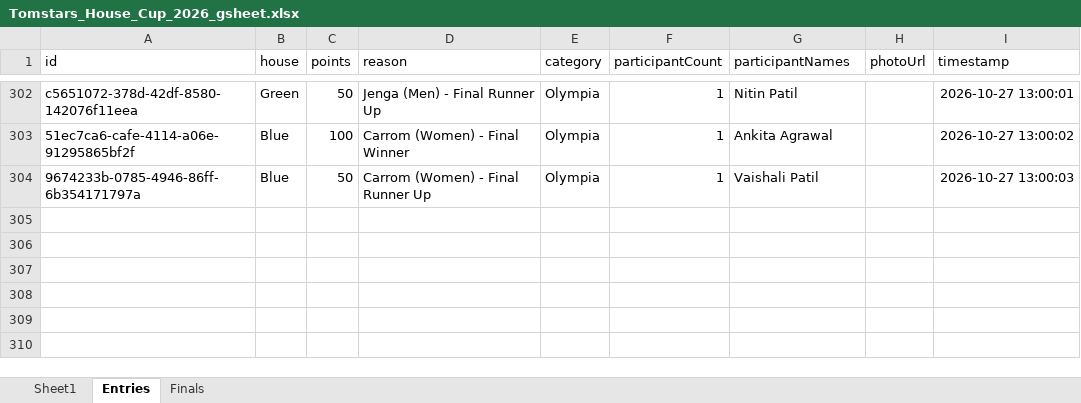
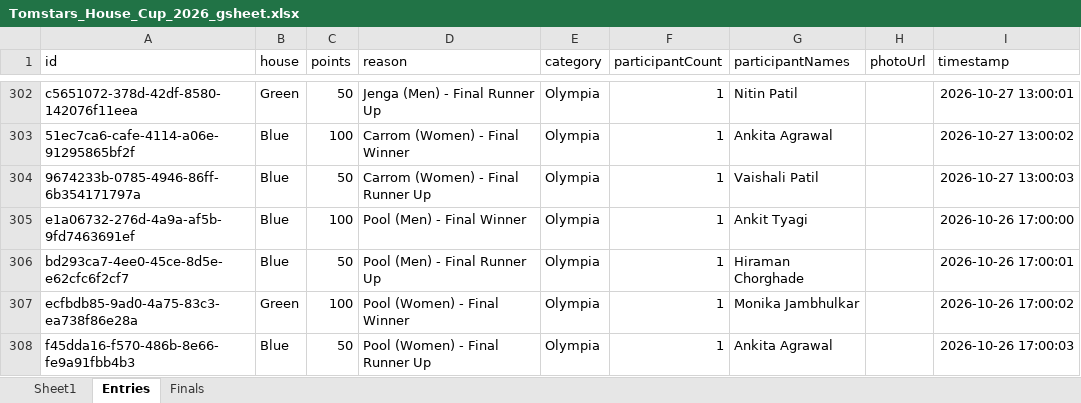
Before and after one commit to aniket-gadekar/tomstars-house-cup-live-standings, an Excel workbook: data/Tomstars_House_Cup_2026_gsheet.xlsx, sheet Entries, drawn as a sheet; only a part is shown, gaps mark what is left out; values as stored, in another font and other column widths than the file's, no borders; the diff names each change by its address in the sheet, - before the commit and + after, or states it on an @@ line.

```diff
--- a/data/Tomstars_House_Cup_2026_gsheet.xlsx (sheet Entries)
+++ b/data/Tomstars_House_Cup_2026_gsheet.xlsx (sheet Entries)
+row 305: e1a06732-276d-4a9a-af5b-9fd7463691ef | Blue | 100 | Pool (Men) - Final Winner | Olympia | 1 | Ankit Tyagi |  | 2026-10-26 17:00:00
+row 306: bd293ca7-4ee0-45ce-8d5e-e62cfc6f2cf7 | Blue | 50 | Pool (Men) - Final Runner Up | Olympia | 1 | Hiraman Chorghade |  | 2026-10-26 17:00:01
+row 307: ecfbdb85-9ad0-4a75-83c3-ea738f86e28a | Green | 100 | Pool (Women) - Final Winner | Olympia | 1 | Monika Jambhulkar |  | 2026-10-26 17:00:02
+row 308: f45dda16-f570-486b-8e66-fe9a91fbb4b3 | Blue | 50 | Pool (Women) - Final Runner Up | Olympia | 1 | Ankita Agrawal |  | 2026-10-26 17:00:03
```
Also changed, not shown: sheet Finals, 5 other files.
